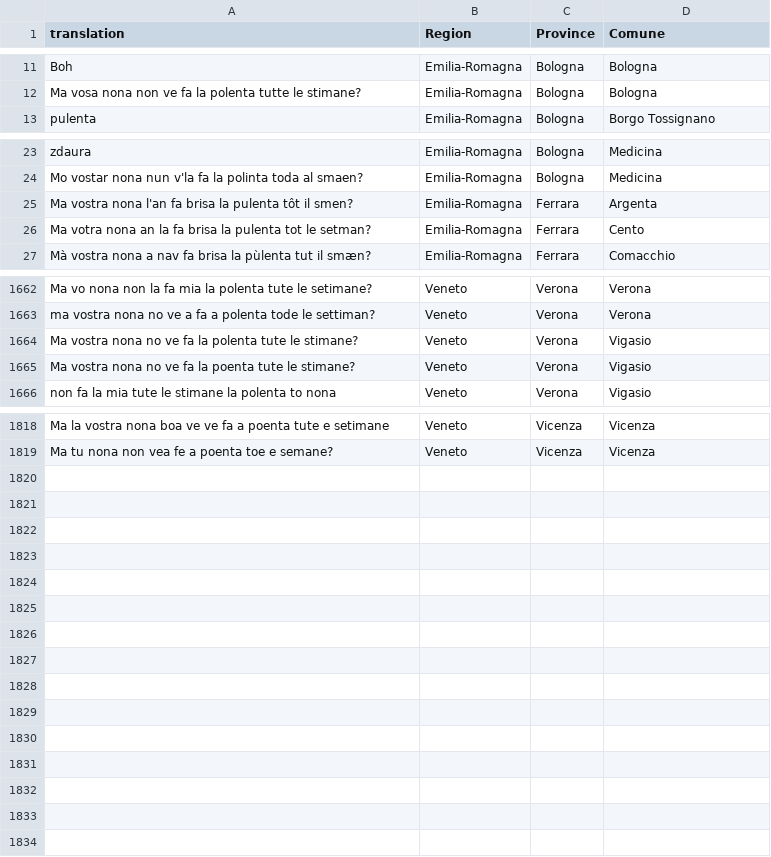
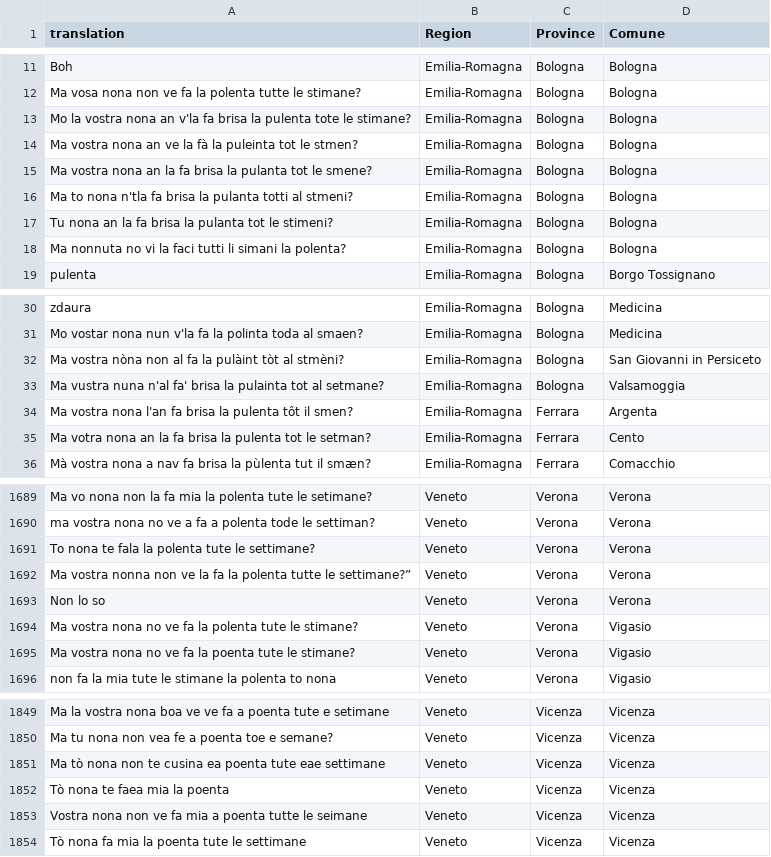
Before and after one commit to stefanocoretta/grni-vitality, a CSV file: data/derived/translation.csv, drawn as a sheet; only a part is shown, gaps mark what is left out; the diff covers the shown part only.

Commit message:
save translation

```diff
--- a/data/derived/translation.csv
+++ b/data/derived/translation.csv
@@ -12,2 +12,8 @@ Boh,Emilia-Romagna,Bologna,Bologna
 Ma vosa nona non ve fa la polenta tutte le stimane?,Emilia-Romagna,Bologna,Bologna
+Mo la vostra nona an v'la fa brisa la pulenta tote le stimane?,Emilia-Romagna,Bologna,Bologna
+Ma vostra nona an ve la fà la puleinta tot le stmen?,Emilia-Romagna,Bologna,Bologna
+Ma vostra nona an la fa brisa la pulanta tot le smene?,Emilia-Romagna,Bologna,Bologna
+Ma to nona n'tla fa brisa la pulanta totti al stmeni?,Emilia-Romagna,Bologna,Bologna
+Tu nona an la fa brisa la pulanta tot le stimeni?,Emilia-Romagna,Bologna,Bologna
+Ma nonnuta no vi la faci tutti li simani la polenta?,Emilia-Romagna,Bologna,Bologna
 pulenta ,Emilia-Romagna,Bologna,Borgo Tossignano
@@ -24,2 +31,4 @@ zdaura,Emilia-Romagna,Bologna,Medicina
 Mo vostar nona nun v'la fa la polinta toda al smaen? ,Emilia-Romagna,Bologna,Medicina
+Ma vostra nòna non al fa la pulàint tòt al stmèni?,Emilia-Romagna,Bologna,San Giovanni in Persiceto
+Ma vustra nuna n'al fa' brisa la pulainta tot al setmane?,Emilia-Romagna,Bologna,Valsamoggia
 Ma vostra nona l'an fa brisa la pulenta tôt il smen? ,Emilia-Romagna,Ferrara,Argenta
@@ -1663,2 +1690,5 @@ Ma vo nona non la fa mia la polenta tute le setimane?,Veneto,Verona,Verona
 ma vostra nona no ve a fa a polenta tode le settiman?,Veneto,Verona,Verona
+To nona te fala la polenta tute le settimane?,Veneto,Verona,Verona
+Ma vostra nonna non ve la fa la polenta tutte le settimane?”,Veneto,Verona,Verona
+Non lo so,Veneto,Verona,Verona
 Ma vostra nona no ve fa la polenta tute le stimane?,Veneto,Verona,Vigasio
@@ -1819 +1850,5 @@ Ma la vostra nona boa ve ve fa a poenta tute e setimane,Veneto,Vicenza,Vicenza
 Ma tu nona non vea fe a poenta toe e semane?,Veneto,Vicenza,Vicenza
+Ma tò nona non te cusina ea poenta tute eae settimane,Veneto,Vicenza,Vicenza
+Tò nona te faea mia la poenta,Veneto,Vicenza,Vicenza
+Vostra nona non ve fa mia a poenta tutte le seimane,Veneto,Vicenza,Vicenza
+Tò nona fa mia la poenta tute le settimane ,Veneto,Vicenza,Vicenza
```
Also changed, not shown: 20 added rows elsewhere in this file, 3 other files.
